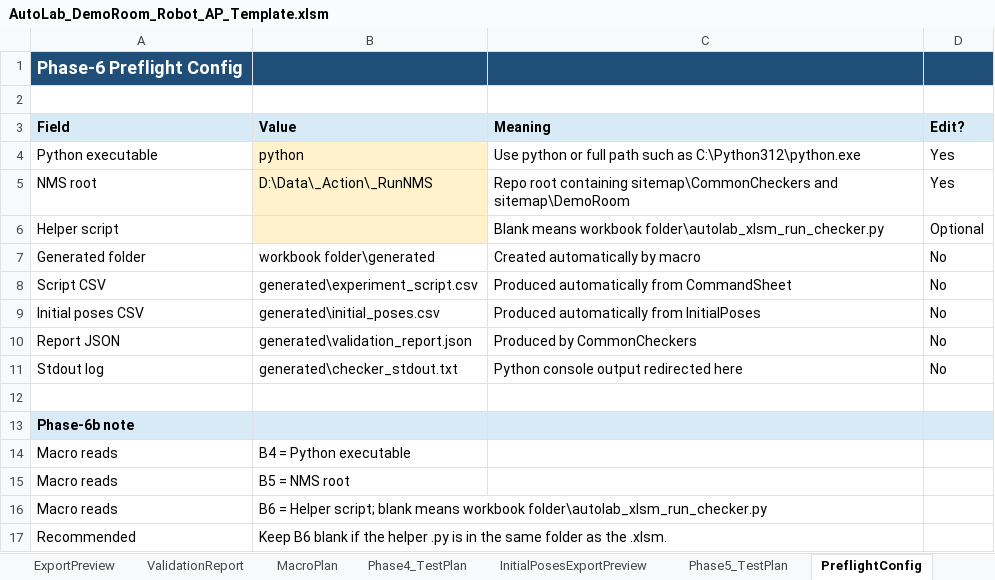
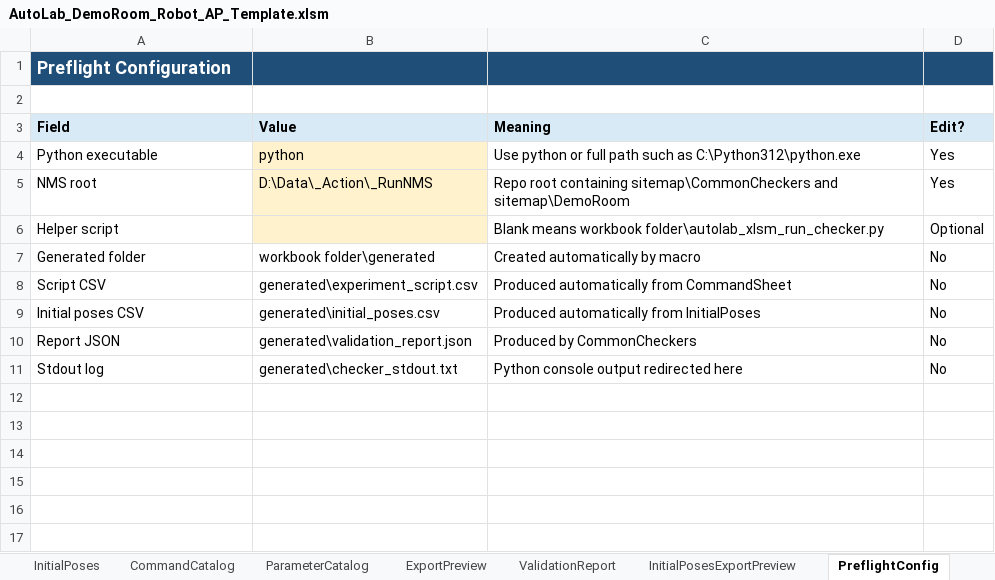
Before and after one commit to jtchen9/RunNMS, an Excel workbook: sitemap/DemoRoom/script_authoring/AutoLab_DemoRoom_Robot_AP_Template.xlsm, sheet PreflightConfig, drawn as a sheet; values as stored, in another font and other column widths than the file's, no borders; the diff names each change by its address in the sheet, - before the commit and + after, or states it on an @@ line.

```diff
--- a/sitemap/DemoRoom/script_authoring/AutoLab_DemoRoom_Robot_AP_Template.xlsm (sheet PreflightConfig)
+++ b/sitemap/DemoRoom/script_authoring/AutoLab_DemoRoom_Robot_AP_Template.xlsm (sheet PreflightConfig)
-sheet tab: MacroPlan
-sheet tab: Phase4_TestPlan
-sheet tab: Phase5_TestPlan
-A1 (Field): Phase-6 Preflight Config
+A1 (Field): Preflight Configuration
-row 12: (empty)
-row 13: Phase-6b note
-row 14: Macro reads | B4 = Python executable
-row 15: Macro reads | B5 = NMS root
-row 16: Macro reads | B6 = Helper script; blank means workbook folder\autolab_xlsm_run_checker.py
-row 17: Recommended | Keep B6 blank if the helper .py is in the same folder as the .xlsm.
```
Also changed, not shown: sheet CommandCatalog, sheet README, sheet ParameterCatalog, sheet ExportPreview, sheet CommandSheet, sheet InitialPosesExportPreview, 1 more sheet, other sheet tabs, charts or pictures, 5 other files.
